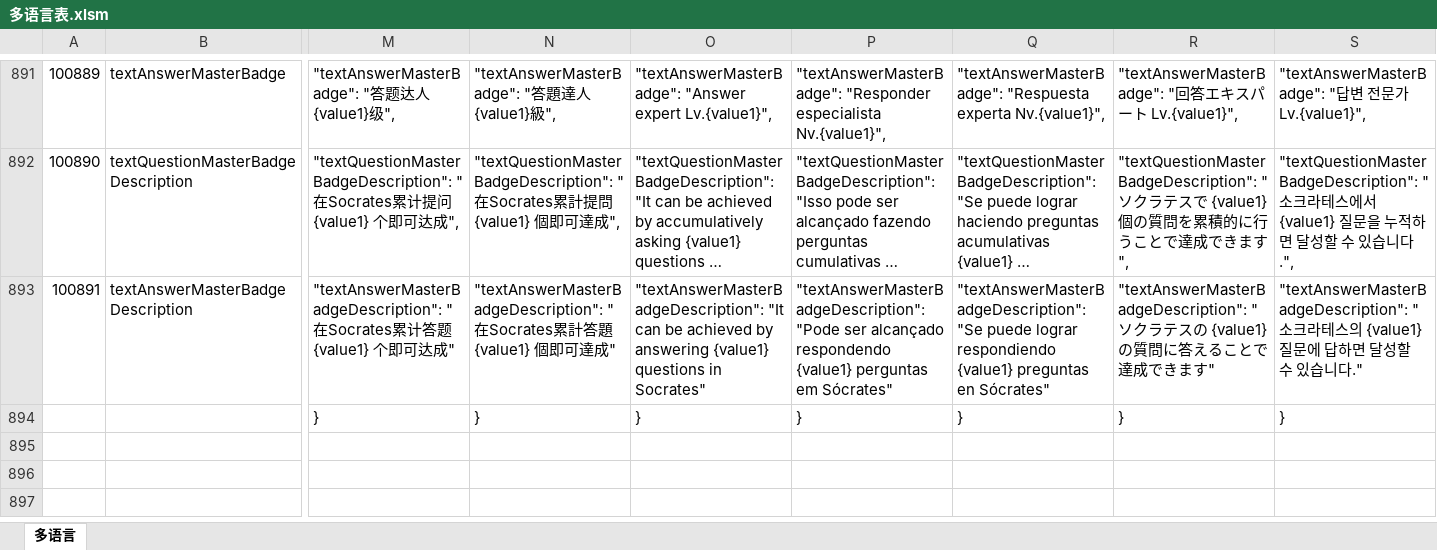
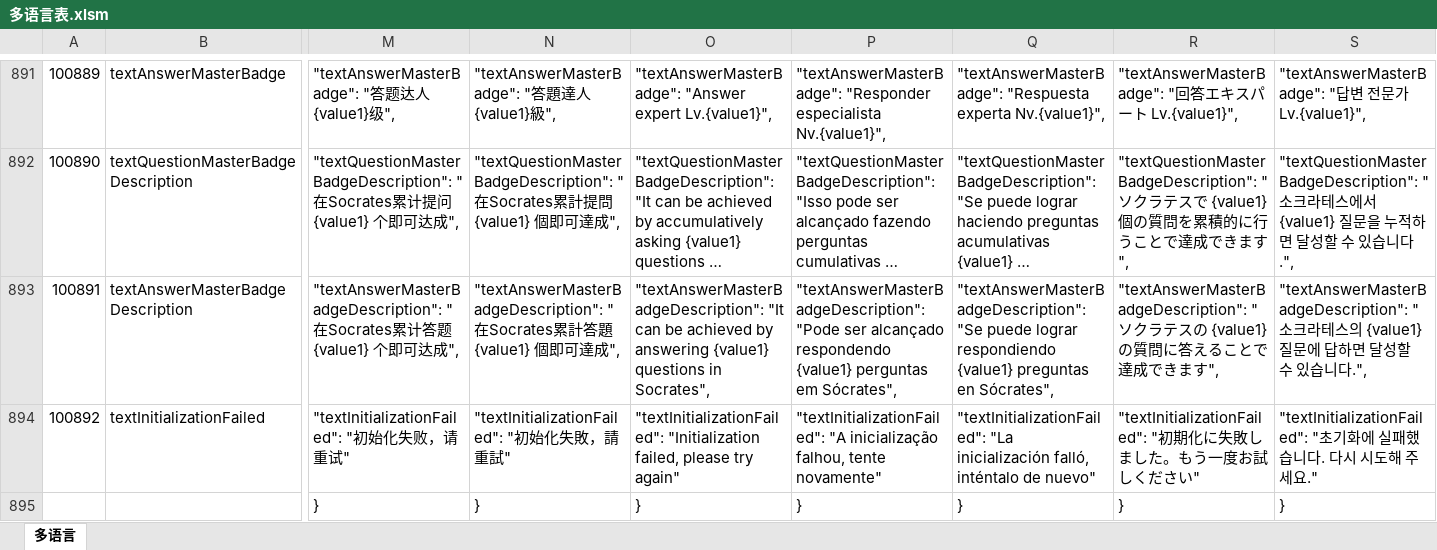
Before and after one commit to liujianyu57/socrates-lang, an Excel workbook: 多语言表.xlsm, sheet 多语言, drawn as a sheet; only a part is shown, gaps mark what is left out; long unchanged cells end in …; values as stored, in another font and other column widths than the file's, no borders; charts and pictures and conditional formats not drawn; rows hold the shown columns only; the diff covers the shown part only; the diff names each change by its address in the sheet, - before the commit and + after, or states it on an @@ line.

```diff
--- a/多语言表.xlsm (sheet 多语言)
+++ b/多语言表.xlsm (sheet 多语言)
-M893: …达成"
+M893: …达成",
-N893: …達成"
+N893: …達成",
-O893: …questions in Socrates"
+O893: …questions in Socrates",
-P893: …perguntas em Sócrates"
+P893: …perguntas em Sócrates",
-Q893: …preguntas en Sócrates"
+Q893: …preguntas en Sócrates",
-R893: …ます"
+R893: …ます",
-S893: …니다."
+S893: …니다.",
+row 894: 100892 | textInitializationFailed | "textInitializationFailed": "初始化失败，请重试" | "textInitializationFailed": "初始化失敗，請重試" | "textInitializationFailed": "Initialization failed, please try again" | "textInitializationFailed": "A inicialização falhou, tente novamente" | "textInitializationFailed": "La inicialización falló, inténtalo de nuevo" | "textInitializationFailed": "初期化に失敗しました。もう一度お試しください" | "textInitializationFailed": "초기화에 실패했습니다. 다시 시도해 주세요."
```
Also changed, not shown: 2 edited cells elsewhere in this sheet, formulas that keep their value, 9 other files.
